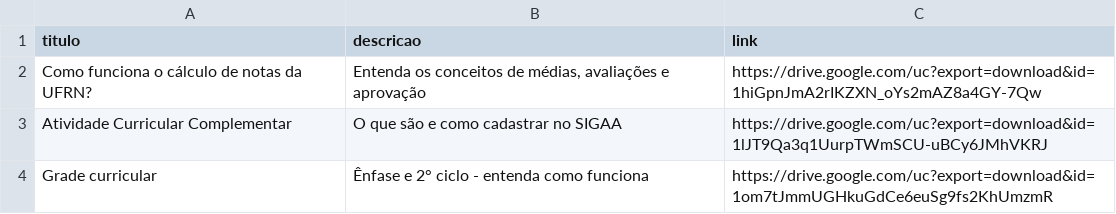
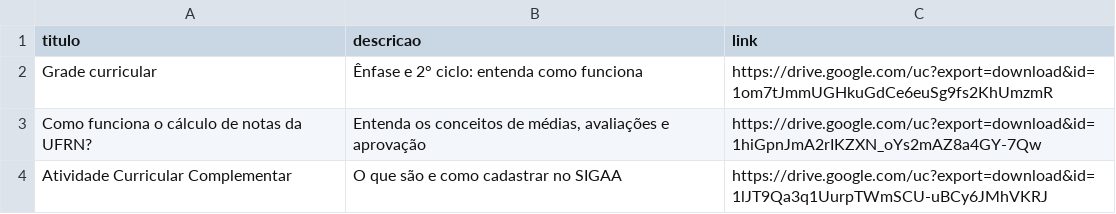
Before and after one commit to tutoria-imd/tutoria-imd.github.io, a CSV file: data/materiais.csv, drawn as a sheet; removed rows and columns are numbered as before the commit, all else as after; the diff names each change by its address in the sheet, - before the commit and + after, or states it on an @@ line.

Commit message:
Update materiais.csv

```diff
--- a/data/materiais.csv
+++ b/data/materiais.csv
+row 2: Grade curricular | Ênfase e 2° ciclo: entenda como funciona | https://drive.google.com/uc?export=download&id=1om7tJmmUGHkuGdCe6euSg9fs2KhUmzmR
-row 4: Grade curricular | Ênfase e 2° ciclo - entenda como funciona | https://drive.google.com/uc?export=download&id=1om7tJmmUGHkuGdCe6euSg9fs2KhUmzmR
```
